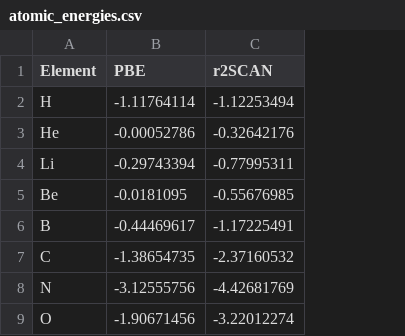
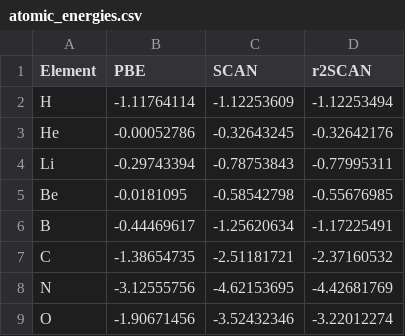
Before and after one commit to esoteric-ephemera/isolated_atomic_energies, a CSV file: atomic_energies.csv, drawn as a sheet; only a part is shown; the diff names each change by its address in the sheet, - before the commit and + after, or states it on an @@ line.

Commit message:
Add SCAN atomic energies

```diff
--- a/atomic_energies.csv
+++ b/atomic_energies.csv
+column C (SCAN), rows 2-9: -1.12253609 | -0.32643245 | -0.78753843 | -0.58542798 | -1.25620634 | -2.51181721 | -4.62153695 | -3.52432346
```
Also changed, not shown: 1 other file.
